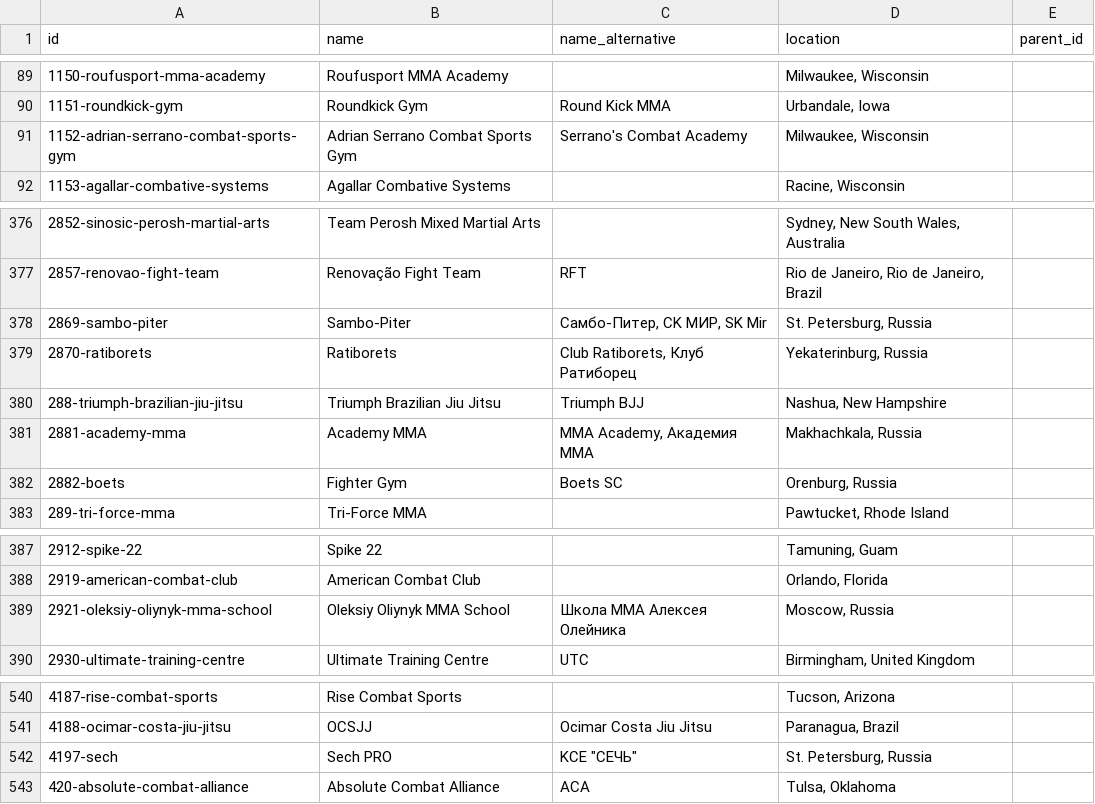
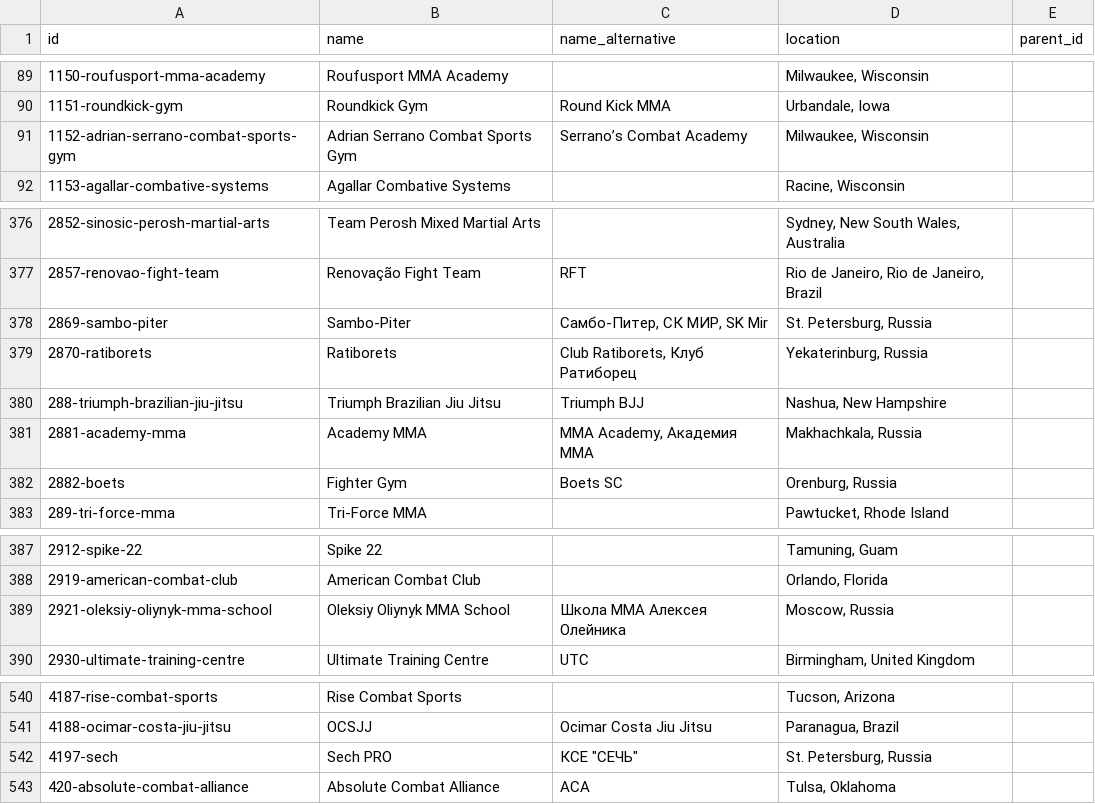
Before and after one commit to ehan03/jds-mma-data, a CSV file: data/clean/Tapology/gyms.csv, drawn as a sheet; only a part is shown, gaps mark what is left out.

```diff
--- a/data/clean/Tapology/gyms.csv
+++ b/data/clean/Tapology/gyms.csv
@@ -90,3 +90,3 @@ id,name,name_alternative,location,parent_id
 1151-roundkick-gym,Roundkick Gym,Round Kick MMA,"Urbandale, Iowa",
-1152-adrian-serrano-combat-sports-gym,Adrian Serrano Combat Sports Gym,Serrano's Combat Academy,"Milwaukee, Wisconsin",
+1152-adrian-serrano-combat-sports-gym,Adrian Serrano Combat Sports Gym,Serrano’s Combat Academy,"Milwaukee, Wisconsin",
 1153-agallar-combative-systems,Agallar Combative Systems,,"Racine, Wisconsin",
@@ -377,6 +377,6 @@ id,name,name_alternative,location,parent_id
 2857-renovao-fight-team,Renovação Fight Team,RFT,"Rio de Janeiro, Rio de Janeiro, Brazil",
-2869-sambo-piter,Sambo-Piter,"Самбо-Питер, CK МИР, SK Mir","St. Petersburg, Russia",
+2869-sambo-piter,Sambo-Piter,"Самбо-Питер, СК МИР, SK Mir","St. Petersburg, Russia",
 2870-ratiborets,Ratiborets,"Club Ratiborets, Клуб Ратиборец","Yekaterinburg, Russia",
 288-triumph-brazilian-jiu-jitsu,Triumph Brazilian Jiu Jitsu,Triumph BJJ,"Nashua, New Hampshire",
-2881-academy-mma,Academy MMA,"MMA Academy, Академия MMA","Makhachkala, Russia",
+2881-academy-mma,Academy MMA,"MMA Academy, Академия ММА","Makhachkala, Russia",
 2882-boets,Fighter Gym,Boets SC,"Orenburg, Russia",
@@ -388,3 +388,3 @@ id,name,name_alternative,location,parent_id
 2919-american-combat-club,American Combat Club,,"Orlando, Florida",
-2921-oleksiy-oliynyk-mma-school,Oleksiy Oliynyk MMA School,Школа MMA Алексея Олейника,"Moscow, Russia",
+2921-oleksiy-oliynyk-mma-school,Oleksiy Oliynyk MMA School,Школа ММА Алексея Олейника,"Moscow, Russia",
 2930-ultimate-training-centre,Ultimate Training Centre,UTC,"Birmingham, United Kingdom",
@@ -541,3 +541,3 @@ id,name,name_alternative,location,parent_id
 4188-ocimar-costa-jiu-jitsu,OCSJJ,Ocimar Costa Jiu Jitsu,"Paranagua, Brazil",
-4197-sech,Sech PRO,"KCE ""СЕЧЬ""","St. Petersburg, Russia",
+4197-sech,Sech PRO,"КСЕ ""СЕЧЬ""","St. Petersburg, Russia",
 420-absolute-combat-alliance,Absolute Combat Alliance,ACA,"Tulsa, Oklahoma",
```
Also changed, not shown: data/clean/Wikipedia/venues.csv, 4 other files.
